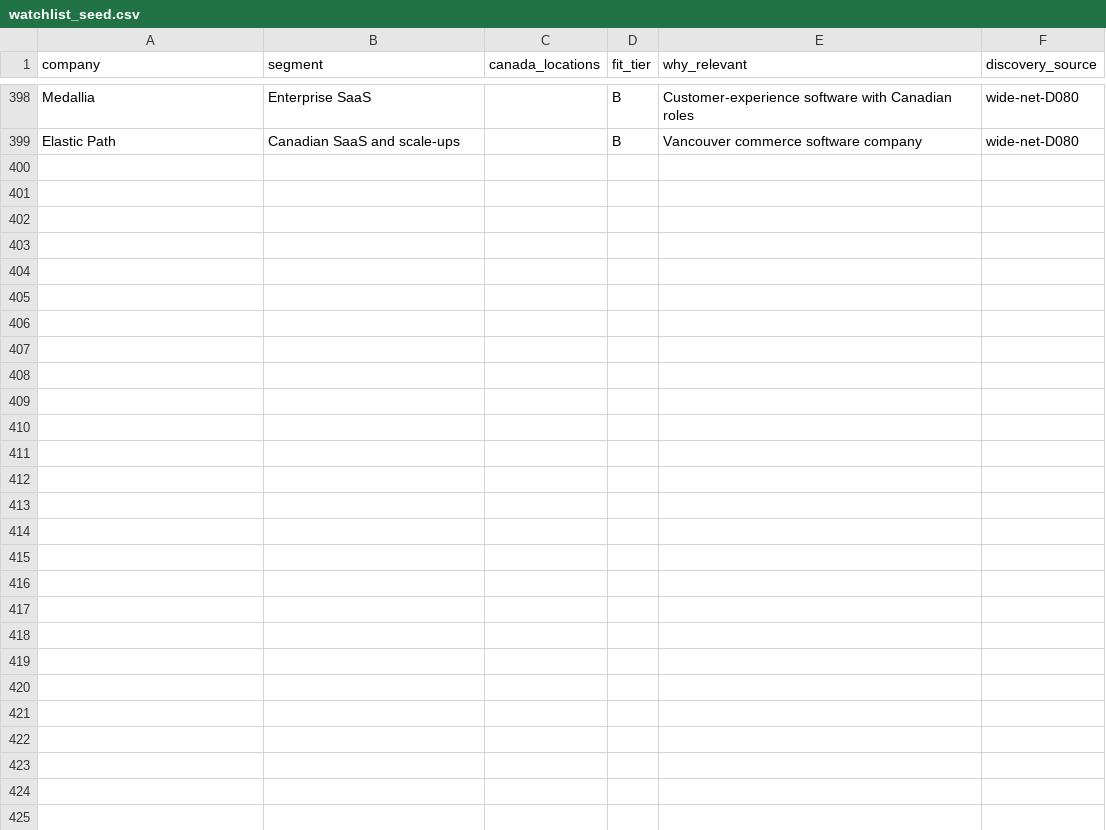
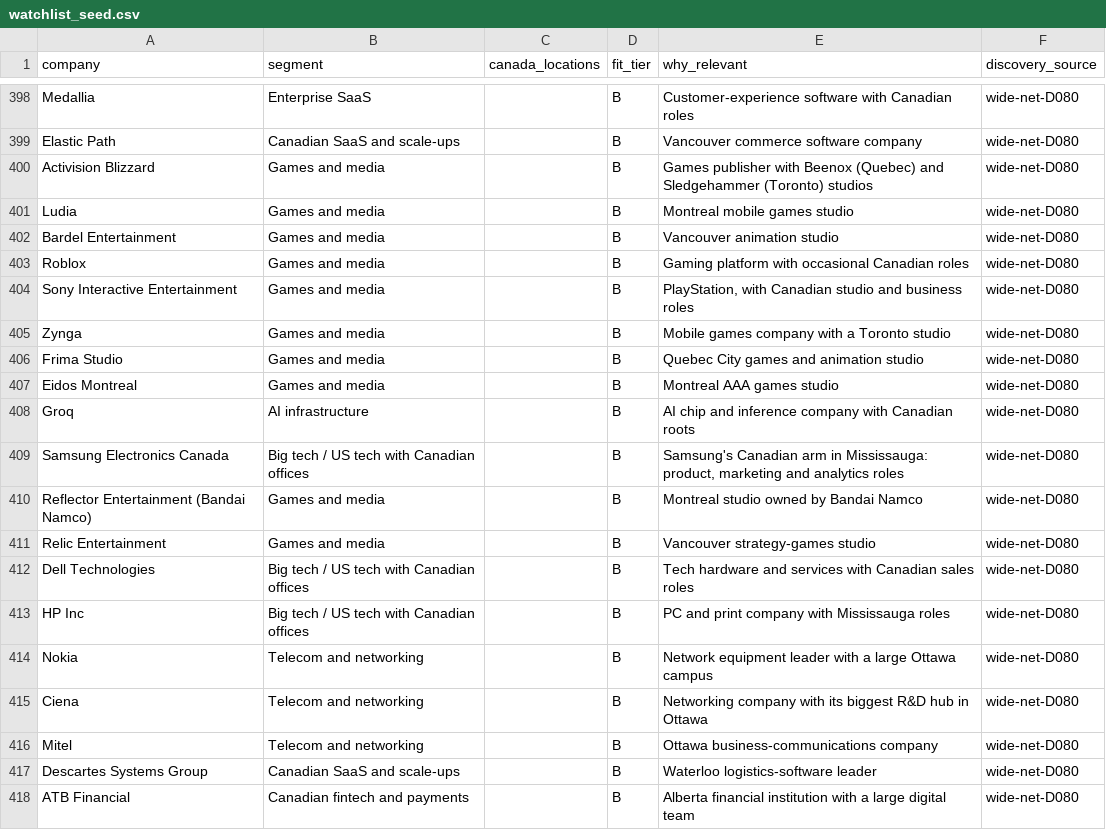
Before and after one commit to logblogger89/lodestone, a CSV file: data/seed/watchlist_seed.csv, drawn as a sheet; only a part is shown, gaps mark what is left out; the diff covers the shown part only; the diff names each change by its address in the sheet, - before the commit and + after, or states it on an @@ line.

```diff
--- a/data/seed/watchlist_seed.csv
+++ b/data/seed/watchlist_seed.csv
+row 400: Activision Blizzard | Games and media |  | B | Games publisher with Beenox (Quebec) and Sledgehammer (Toronto) studios | wide-net-D080
+row 401: Ludia | Games and media |  | B | Montreal mobile games studio | wide-net-D080
+row 402: Bardel Entertainment | Games and media |  | B | Vancouver animation studio | wide-net-D080
+row 403: Roblox | Games and media |  | B | Gaming platform with occasional Canadian roles | wide-net-D080
+row 404: Sony Interactive Entertainment | Games and media |  | B | PlayStation, with Canadian studio and business roles | wide-net-D080
+row 405: Zynga | Games and media |  | B | Mobile games company with a Toronto studio | wide-net-D080
+row 406: Frima Studio | Games and media |  | B | Quebec City games and animation studio | wide-net-D080
+row 407: Eidos Montreal | Games and media |  | B | Montreal AAA games studio | wide-net-D080
+row 408: Groq | AI infrastructure |  | B | AI chip and inference company with Canadian roots | wide-net-D080
+row 409: Samsung Electronics Canada | Big tech / US tech with Canadian offices |  | B | Samsung's Canadian arm in Mississauga: product, marketing and analytics roles | wide-net-D080
+row 410: Reflector Entertainment (Bandai Namco) | Games and media |  | B | Montreal studio owned by Bandai Namco | wide-net-D080
+row 411: Relic Entertainment | Games and media |  | B | Vancouver strategy-games studio | wide-net-D080
+row 412: Dell Technologies | Big tech / US tech with Canadian offices |  | B | Tech hardware and services with Canadian sales roles | wide-net-D080
+row 413: HP Inc | Big tech / US tech with Canadian offices |  | B | PC and print company with Mississauga roles | wide-net-D080
+row 414: Nokia | Telecom and networking |  | B | Network equipment leader with a large Ottawa campus | wide-net-D080
+row 415: Ciena | Telecom and networking |  | B | Networking company with its biggest R&D hub in Ottawa | wide-net-D080
+row 416: Mitel | Telecom and networking |  | B | Ottawa business-communications company | wide-net-D080
+row 417: Descartes Systems Group | Canadian SaaS and scale-ups |  | B | Waterloo logistics-software leader | wide-net-D080
+row 418: ATB Financial | Canadian fintech and payments |  | B | Alberta financial institution with a large digital team | wide-net-D080
```
Also changed, not shown: 12 added rows elsewhere in this file, 7 other files.
